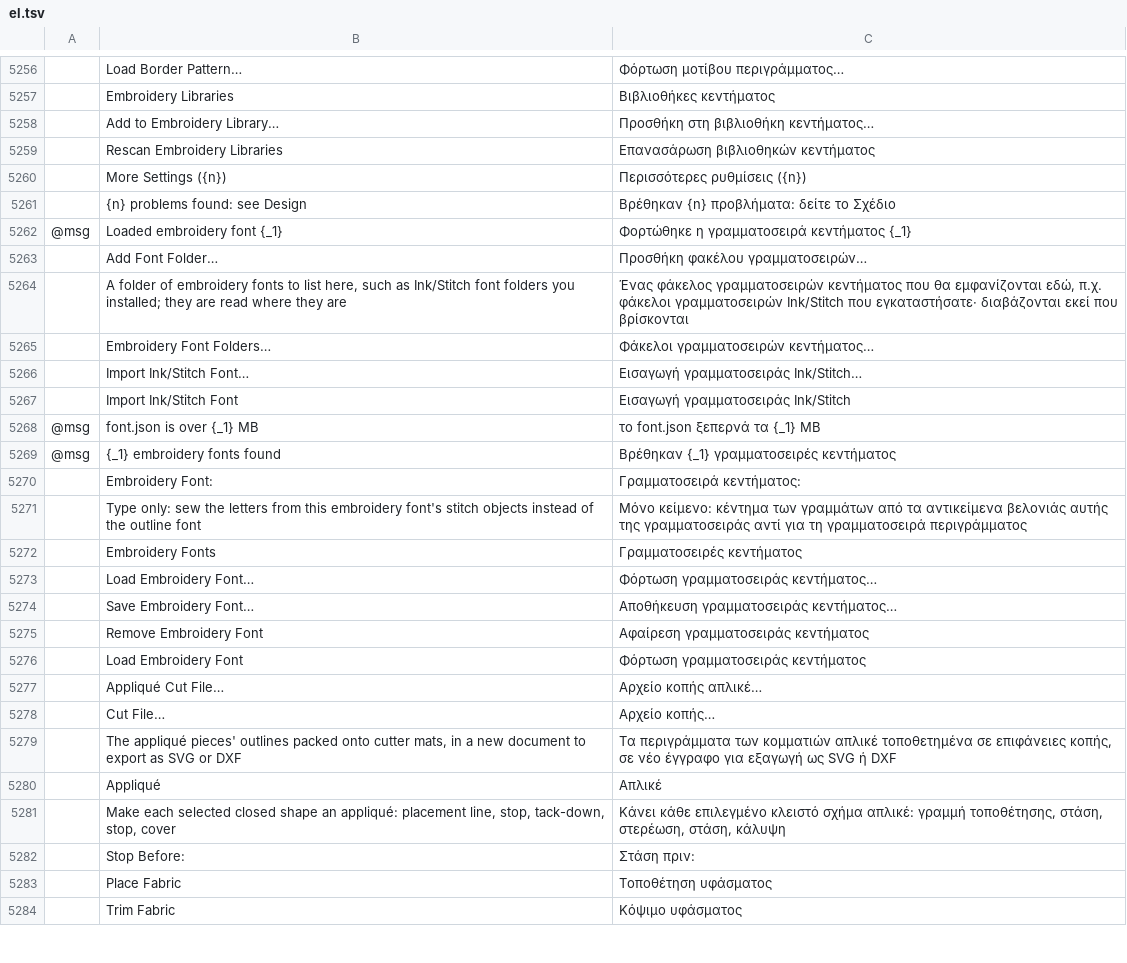
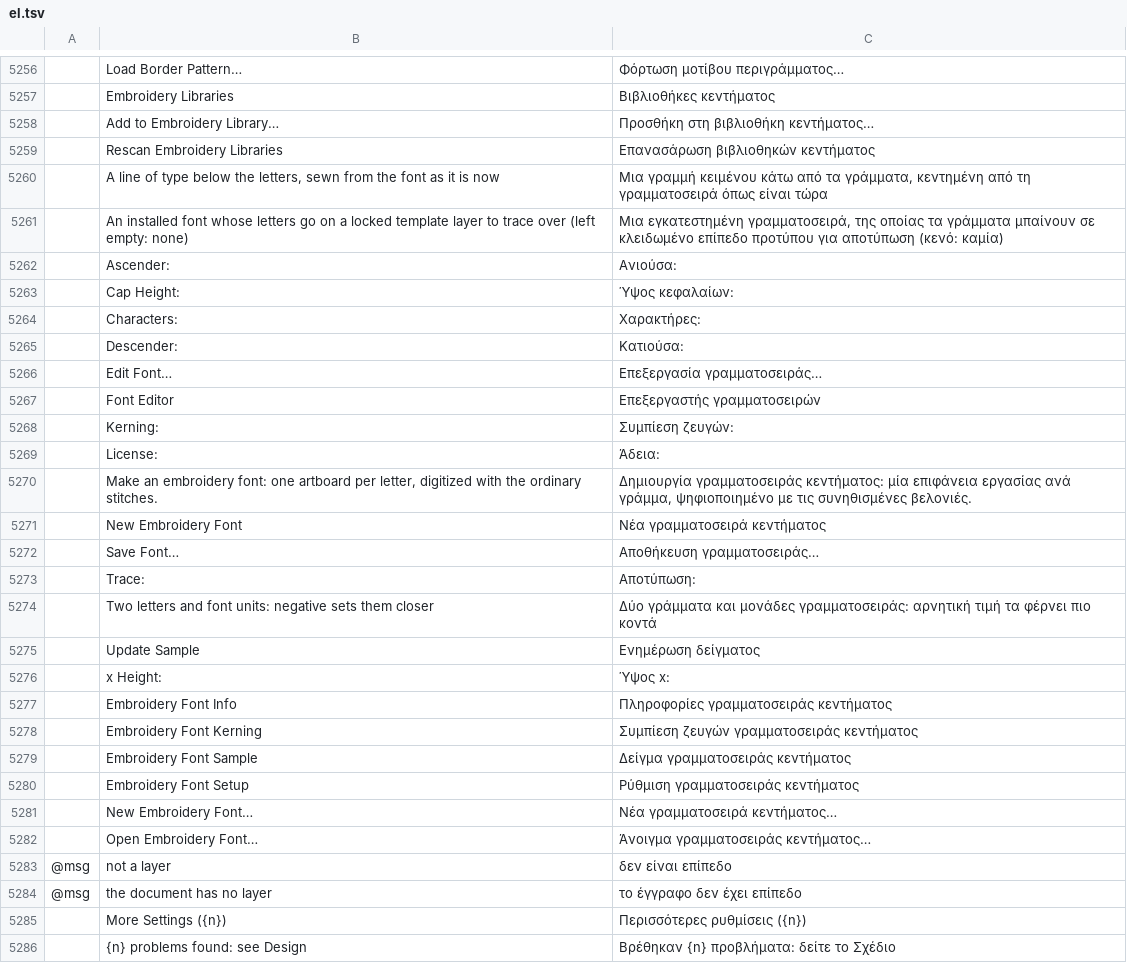
Before and after one commit to KellyMurphy/vectorcraft, a TSV file: crates/ui-egui/src/i18n/el.tsv, drawn as a sheet; only a part is shown, gaps mark what is left out; the shorter side is filled out with more unchanged rows; the diff names each change by its address in the sheet, - before the commit and + after, or states it on an @@ line.

```diff
--- a/crates/ui-egui/src/i18n/el.tsv
+++ b/crates/ui-egui/src/i18n/el.tsv
+row 5260:  | A line of type below the letters, sewn from the font as it is now | Μια γραμμή κειμένου κάτω από τα γράμματα, κεντημένη από τη γραμματοσειρά όπως είναι τώρα
+row 5261:  | An installed font whose letters go on a locked template layer to trace over (left empty: none) | Μια εγκατεστημένη γραμματοσειρά, της οποίας τα γράμματα μπαίνουν σε κλειδωμένο επίπεδο προτύπου για αποτύπωση (κενό: καμία)
+row 5262:  | Ascender: | Ανιούσα:
+row 5263:  | Cap Height: | Ύψος κεφαλαίων:
+row 5264:  | Characters: | Χαρακτήρες:
+row 5265:  | Descender: | Κατιούσα:
+row 5266:  | Edit Font… | Επεξεργασία γραμματοσειράς…
+row 5267:  | Font Editor | Επεξεργαστής γραμματοσειρών
+row 5268:  | Kerning: | Συμπίεση ζευγών:
+row 5269:  | License: | Άδεια:
+row 5270:  | Make an embroidery font: one artboard per letter, digitized with the ordinary stitches. | Δημιουργία γραμματοσειράς κεντήματος: μία επιφάνεια εργασίας ανά γράμμα, ψηφιοποιημένο με τις συνηθισμένες βελονιές.
+row 5271:  | New Embroidery Font | Νέα γραμματοσειρά κεντήματος
+row 5272:  | Save Font… | Αποθήκευση γραμματοσειράς…
+row 5273:  | Trace: | Αποτύπωση:
+row 5274:  | Two letters and font units: negative sets them closer | Δύο γράμματα και μονάδες γραμματοσειράς: αρνητική τιμή τα φέρνει πιο κοντά
+row 5275:  | Update Sample | Ενημέρωση δείγματος
+row 5276:  | x Height: | Ύψος x:
+row 5277:  | Embroidery Font Info | Πληροφορίες γραμματοσειράς κεντήματος
+row 5278:  | Embroidery Font Kerning | Συμπίεση ζευγών γραμματοσειράς κεντήματος
+row 5279:  | Embroidery Font Sample | Δείγμα γραμματοσειράς κεντήματος
+row 5280:  | Embroidery Font Setup | Ρύθμιση γραμματοσειράς κεντήματος
+row 5281:  | New Embroidery Font… | Νέα γραμματοσειρά κεντήματος…
+row 5282:  | Open Embroidery Font… | Άνοιγμα γραμματοσειράς κεντήματος…
+row 5283: @msg | not a layer | δεν είναι επίπεδο
+row 5284: @msg | the document has no layer | το έγγραφο δεν έχει επίπεδο
```
Also changed, not shown: crates/ui-egui/src/i18n/bg.tsv, crates/ui-egui/src/i18n/fr.tsv, 31 other files.
